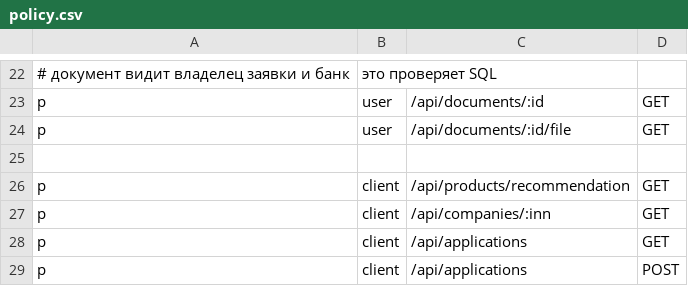
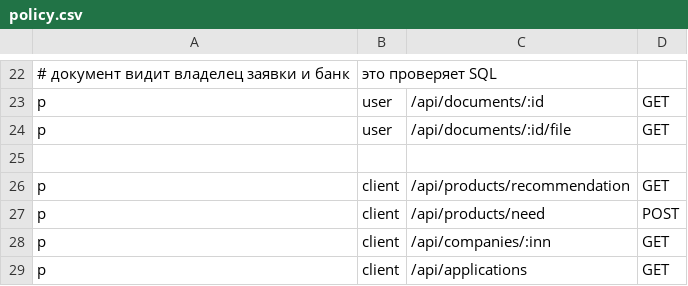
Before and after one commit to swagswa/alfa-credit-cabinet, a CSV file: internal/rbac/policy.csv, drawn as a sheet; only a part is shown, gaps mark what is left out; the shorter side is filled out with more unchanged rows; the diff names each change by its address in the sheet, - before the commit and + after, or states it on an @@ line.

```diff
--- a/internal/rbac/policy.csv
+++ b/internal/rbac/policy.csv
+row 27: p | client | /api/products/need | POST
```
Also changed, not shown: 25 other files.
